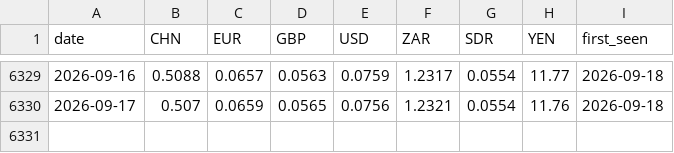
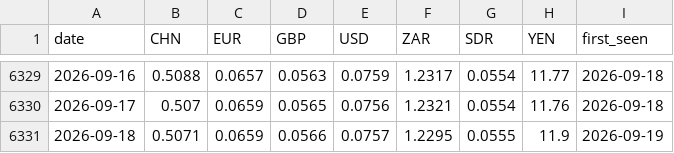
Before and after one commit to nnyashabradley-dot/tekanyetso, a CSV file: data/rates.csv, drawn as a sheet; only a part is shown, gaps mark what is left out; the diff names each change by its address in the sheet, - before the commit and + after, or states it on an @@ line.

```diff
--- a/data/rates.csv
+++ b/data/rates.csv
+row 6331: 2026-09-18 | 0.5071 | 0.0659 | 0.0566 | 0.0757 | 1.2295 | 0.0555 | 11.9 | 2026-09-19
```
Also changed, not shown: predictions.csv, 1 other file.
